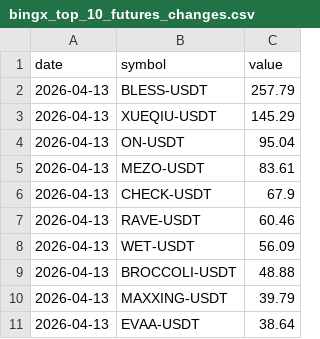
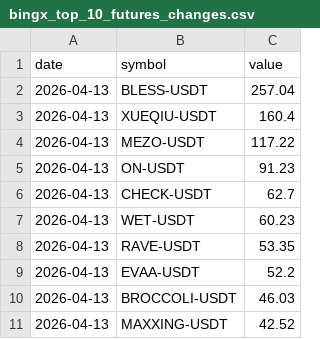
Before and after one commit to Ledrec/Bot, a CSV file: bingx_top_10_futures_changes.csv, drawn as a sheet.

```diff
--- a/bingx_top_10_futures_changes.csv
+++ b/bingx_top_10_futures_changes.csv
@@ -1,11 +1,11 @@
 date,symbol,value
-2026-04-13,BLESS-USDT,257.79
-2026-04-13,XUEQIU-USDT,145.29
-2026-04-13,ON-USDT,95.04
-2026-04-13,MEZO-USDT,83.61
-2026-04-13,CHECK-USDT,67.9
-2026-04-13,RAVE-USDT,60.46
-2026-04-13,WET-USDT,56.09
-2026-04-13,BROCCOLI-USDT,48.88
-2026-04-13,MAXXING-USDT,39.79
-2026-04-13,EVAA-USDT,38.64
+2026-04-13,BLESS-USDT,257.04
+2026-04-13,XUEQIU-USDT,160.4
+2026-04-13,MEZO-USDT,117.22
+2026-04-13,ON-USDT,91.23
+2026-04-13,CHECK-USDT,62.7
+2026-04-13,WET-USDT,60.23
+2026-04-13,RAVE-USDT,53.35
+2026-04-13,EVAA-USDT,52.2
+2026-04-13,BROCCOLI-USDT,46.03
+2026-04-13,MAXXING-USDT,42.52
```
